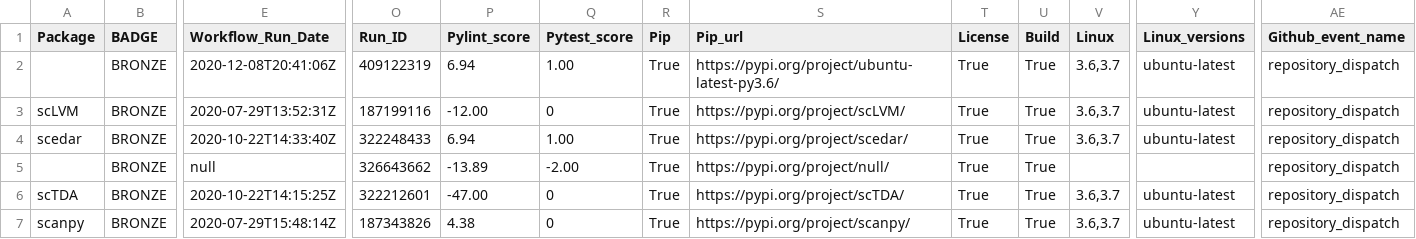
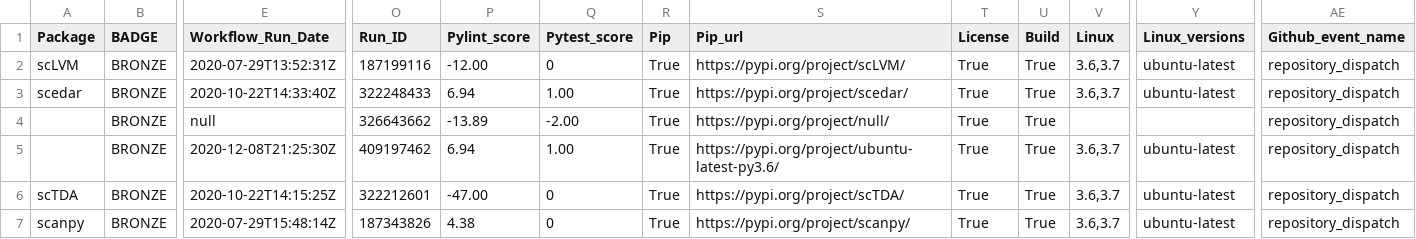
Before and after one commit to benstear/biopypir_logs, a CSV file: log_matrix.csv, drawn as a sheet; only a part is shown, gaps mark what is left out; removed rows and columns are numbered as before the commit, all else as after; rows hold the shown columns only; the diff names each change by its address in the sheet, - before the commit and + after, or states it on an @@ line.

```diff
--- a/log_matrix.csv
+++ b/log_matrix.csv
-row 2:  | BRONZE | 2020-12-08T20:41:06Z | 409122319 | 6.94 | 1.00 | True | https://pypi.org/project/ubuntu-latest-py3.6/ | True | True | 3.6,3.7 | ubuntu-latest | repository_dispatch
+row 5:  | BRONZE | 2020-12-08T21:25:30Z | 409197462 | 6.94 | 1.00 | True | https://pypi.org/project/ubuntu-latest-py3.6/ | True | True | 3.6,3.7 | ubuntu-latest | repository_dispatch
```
Also changed, not shown: 3 other files.
